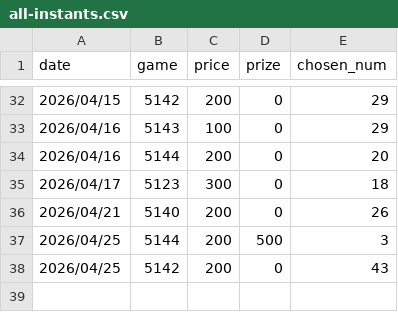
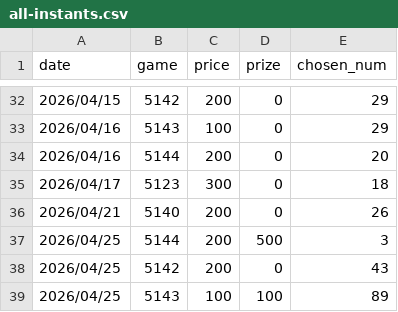
Before and after one commit to cyc6221/I-want-big-John, a CSV file: raw-data/all-instants.csv, drawn as a sheet; only a part is shown, gaps mark what is left out.

Commit message:
Add 2026-04-25 instant data for game 5143

```diff
--- a/raw-data/all-instants.csv
+++ b/raw-data/all-instants.csv
@@ -38 +38,2 @@ date,game,price,prize,chosen_num
 2026/04/25,5142,200,0,43
+2026/04/25,5143,100,100,89
```
Also changed, not shown: 4 other files.
